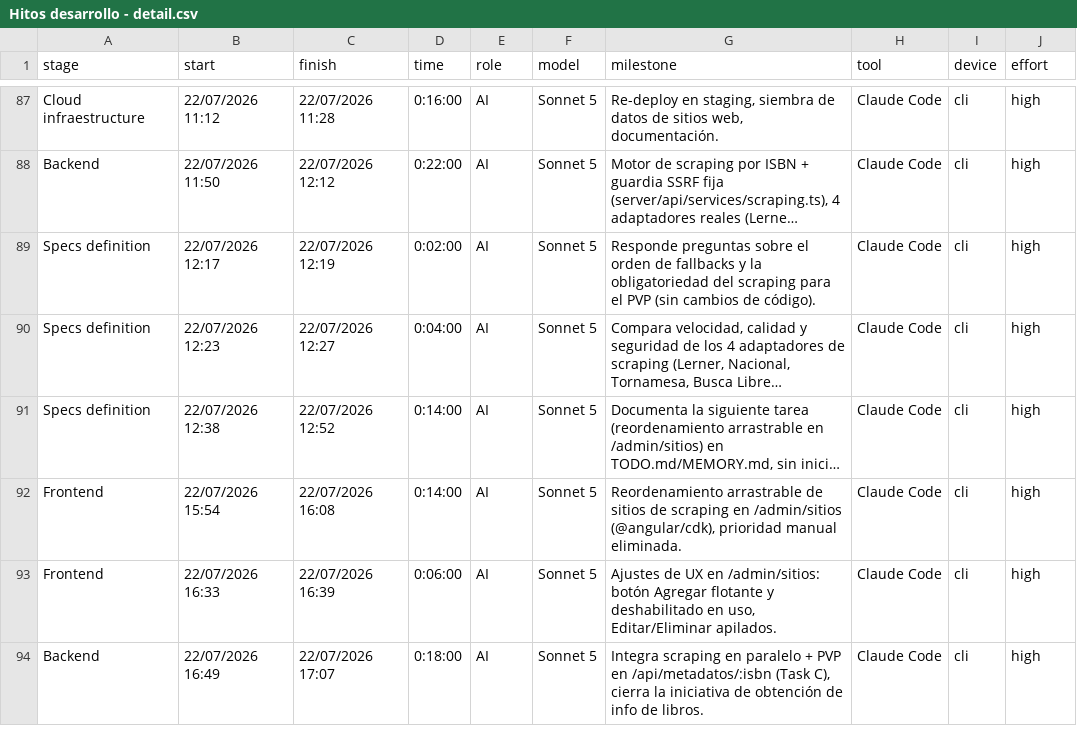
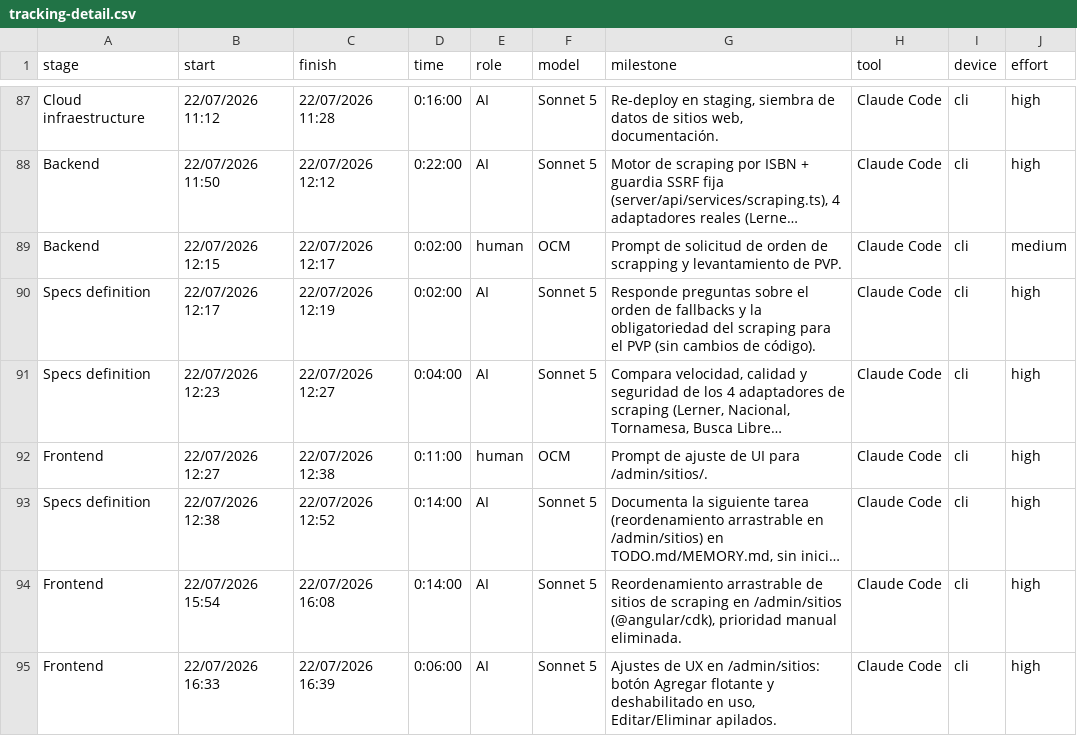
Before and after one commit to ocastelblanco/babel-letiende, a CSV file: tracking-detail.csv (was Hitos desarrollo - detail.csv), drawn as a sheet; only a part is shown, gaps mark what is left out; the shorter side is filled out with more unchanged rows; long unchanged cells end in …; the diff covers the shown part only; the diff names each change by its address in the sheet, - before the commit and + after, or states it on an @@ line.

Commit message:
chores: unificación de tareas (human + AI) y consolidación de archivo.

```diff
--- a/Hitos desarrollo - detail.csv
+++ b/tracking-detail.csv
+row 89: Backend | 22/07/2026 12:15 | 22/07/2026 12:17 | 0:02:00 | human | OCM | Prompt de solicitud de orden de scrapping y levantamiento de PVP. | Claude Code | cli | medium
+row 92: Frontend | 22/07/2026 12:27 | 22/07/2026 12:38 | 0:11:00 | human | OCM | Prompt de ajuste de UI para /admin/sitios/. | Claude Code | cli | high
```
Also changed, not shown: 7 added rows and 8 edited cells elsewhere in this file.
